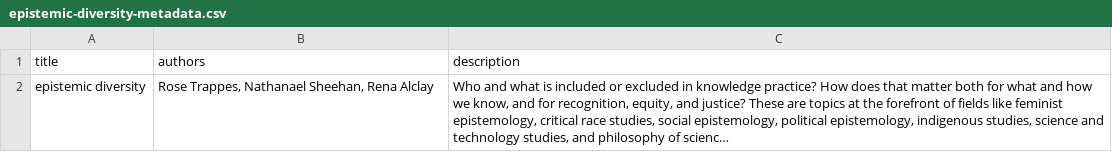
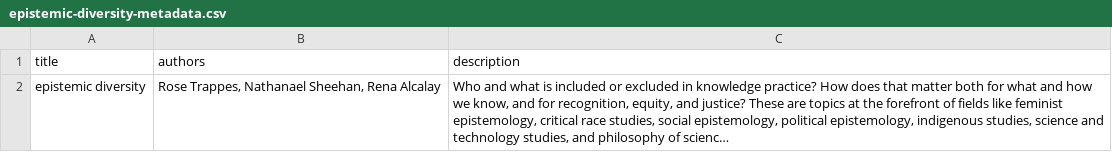
Before and after one commit to conceptcartography/conceptcartography, a CSV file: map-data/epistemic-diversity-metadata.csv, drawn as a sheet; long unchanged cells end in …; the diff names each change by its address in the sheet, - before the commit and + after, or states it on an @@ line.

```diff
--- a/map-data/epistemic-diversity-metadata.csv
+++ b/map-data/epistemic-diversity-metadata.csv
-B2 (authors): Rose Trappes, Nathanael Sheehan, Rena Alclay
+B2 (authors): Rose Trappes, Nathanael Sheehan, Rena Alcalay
```
Also changed, not shown: 2 other files.
